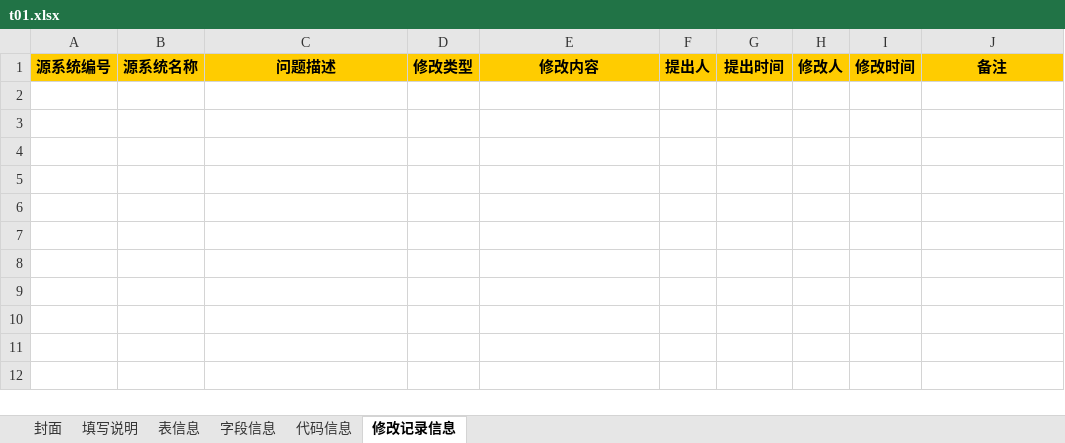
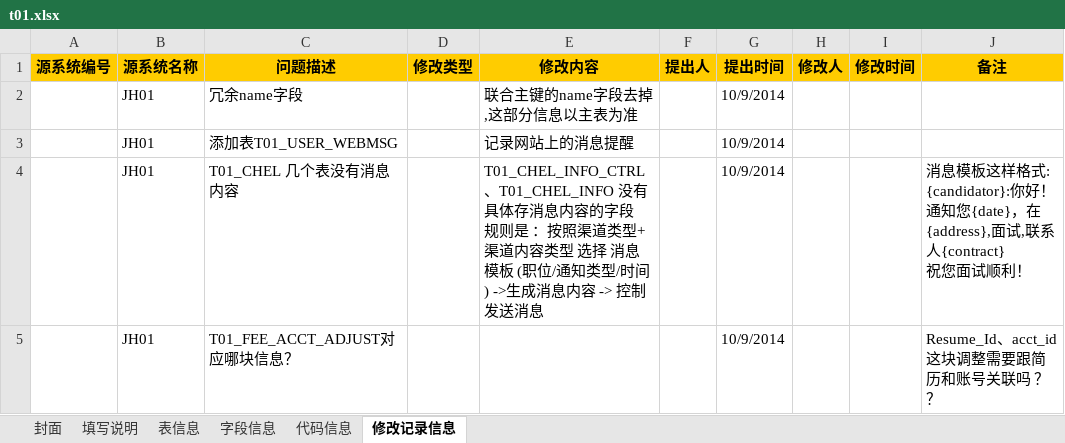
Before and after one commit to konighter/ZZY, an Excel workbook: B01/t01.xlsx, sheet 修改记录信息, drawn as a sheet; values as stored, in another font and other column widths than the file's, no borders; ↵ is a line break in a cell; the diff names each change by its address in the sheet, - before the commit and + after, or states it on an @@ line.

```diff
--- a/B01/t01.xlsx (sheet 修改记录信息)
+++ b/B01/t01.xlsx (sheet 修改记录信息)
+row 2:  | JH01 | 冗余name字段 |  | 联合主键的name字段去掉,这部分信息以主表为准 |  | 10/9/2014
+row 3:  | JH01 | 添加表T01_USER_WEBMSG |  | 记录网站上的消息提醒 |  | 10/9/2014
+row 4:  | JH01 | T01_CHEL 几个表没有消息内容 |  | T01_CHEL_INFO_CTRL、T01_CHEL_INFO 没有具体存消息内容的字段 ↵ 规则是 ：按照渠道类型+渠道内容类型 选择 消息模板 (职位/通知类型/时间) ->生成消息内容 -> 控制发送消息 |  | 10/9/2014 |  |  | 消息模板这样格式: ↵ {candidator}:你好！ ↵ 通知您{date}，在{address},面试,联系人{contract} ↵ 祝您面试顺利！
+row 5:  | JH01 | T01_FEE_ACCT_ADJUST对应哪块信息？ |  |  |  | 10/9/2014 |  |  | Resume_Id、acct_id 这块调整需要跟简历和账号关联吗 ？？
```
Also changed, not shown: sheet 字段信息, sheet 表信息.
